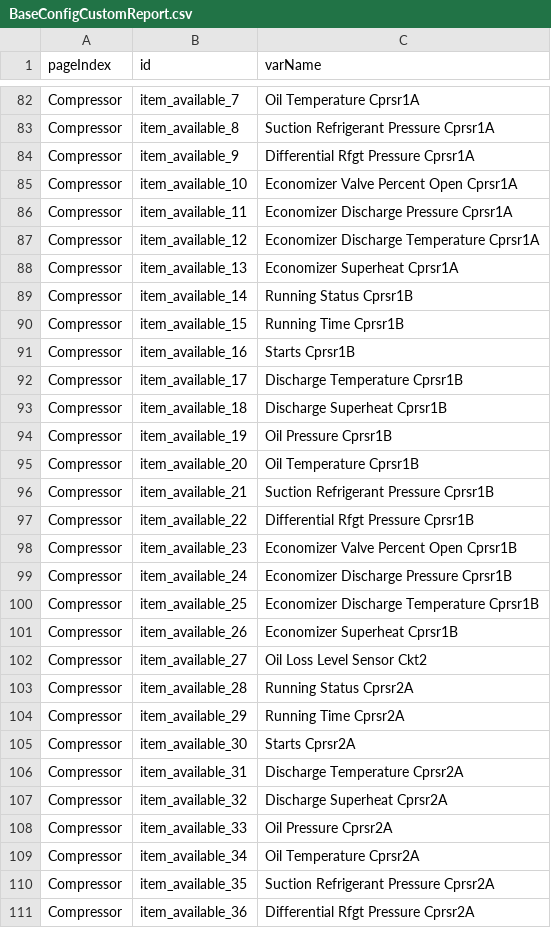
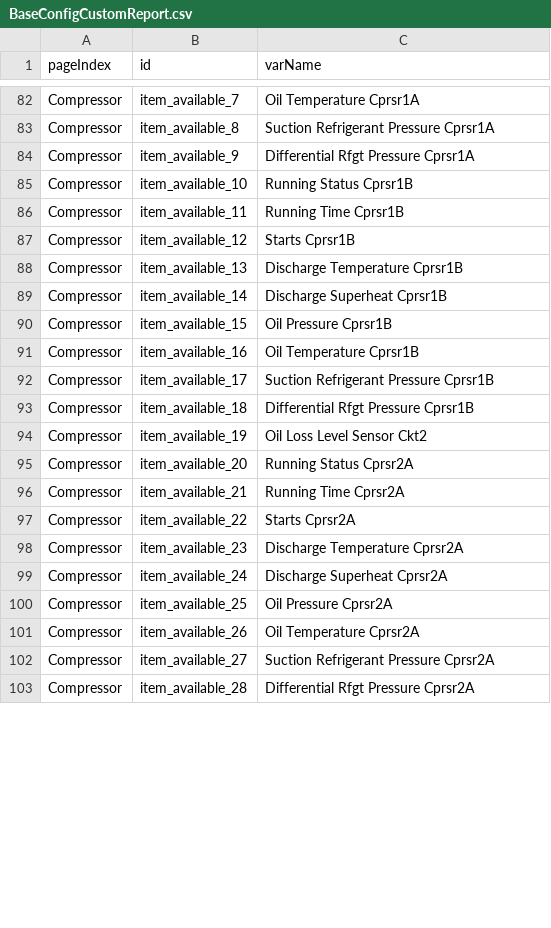
Before and after one commit to echoGu/TestUI, a CSV file: TestGradle/bin/com/trane/display/cases/data/BaseConfigCustomReport.csv, drawn as a sheet; only a part is shown, gaps mark what is left out; the diff covers the shown part only.

```diff
--- a/TestGradle/bin/com/trane/display/cases/data/BaseConfigCustomReport.csv
+++ b/TestGradle/bin/com/trane/display/cases/data/BaseConfigCustomReport.csv
@@ -84,28 +84,20 @@ Compressor ,item_available_8,Suction Refrigerant Pressure Cprsr1A
 Compressor ,item_available_9,Differential Rfgt Pressure Cprsr1A
-Compressor ,item_available_10,Economizer Valve Percent Open Cprsr1A
-Compressor ,item_available_11,Economizer Discharge Pressure Cprsr1A
-Compressor ,item_available_12,Economizer Discharge Temperature Cprsr1A
-Compressor ,item_available_13,Economizer Superheat Cprsr1A
-Compressor ,item_available_14,Running Status Cprsr1B
-Compressor ,item_available_15,Running Time Cprsr1B
-Compressor ,item_available_16,Starts Cprsr1B
-Compressor ,item_available_17,Discharge Temperature Cprsr1B
-Compressor ,item_available_18,Discharge Superheat Cprsr1B
-Compressor ,item_available_19,Oil Pressure Cprsr1B
-Compressor ,item_available_20,Oil Temperature Cprsr1B
-Compressor ,item_available_21,Suction Refrigerant Pressure Cprsr1B
-Compressor ,item_available_22,Differential Rfgt Pressure Cprsr1B
-Compressor ,item_available_23,Economizer Valve Percent Open Cprsr1B
-Compressor ,item_available_24,Economizer Discharge Pressure Cprsr1B
-Compressor ,item_available_25,Economizer Discharge Temperature Cprsr1B
-Compressor ,item_available_26,Economizer Superheat Cprsr1B
-Compressor ,item_available_27,Oil Loss Level Sensor Ckt2
-Compressor ,item_available_28,Running Status Cprsr2A
-Compressor ,item_available_29,Running Time Cprsr2A
-Compressor ,item_available_30,Starts Cprsr2A
-Compressor ,item_available_31,Discharge Temperature Cprsr2A
-Compressor ,item_available_32,Discharge Superheat Cprsr2A
-Compressor ,item_available_33,Oil Pressure Cprsr2A
-Compressor ,item_available_34,Oil Temperature Cprsr2A
-Compressor ,item_available_35,Suction Refrigerant Pressure Cprsr2A
-Compressor ,item_available_36,Differential Rfgt Pressure Cprsr2A
+Compressor ,item_available_10,Running Status Cprsr1B
+Compressor ,item_available_11,Running Time Cprsr1B
+Compressor ,item_available_12,Starts Cprsr1B
+Compressor ,item_available_13,Discharge Temperature Cprsr1B
+Compressor ,item_available_14,Discharge Superheat Cprsr1B
+Compressor ,item_available_15,Oil Pressure Cprsr1B
+Compressor ,item_available_16,Oil Temperature Cprsr1B
+Compressor ,item_available_17,Suction Refrigerant Pressure Cprsr1B
+Compressor ,item_available_18,Differential Rfgt Pressure Cprsr1B
+Compressor ,item_available_19,Oil Loss Level Sensor Ckt2
+Compressor ,item_available_20,Running Status Cprsr2A
+Compressor ,item_available_21,Running Time Cprsr2A
+Compressor ,item_available_22,Starts Cprsr2A
+Compressor ,item_available_23,Discharge Temperature Cprsr2A
+Compressor ,item_available_24,Discharge Superheat Cprsr2A
+Compressor ,item_available_25,Oil Pressure Cprsr2A
+Compressor ,item_available_26,Oil Temperature Cprsr2A
+Compressor ,item_available_27,Suction Refrigerant Pressure Cprsr2A
+Compressor ,item_available_28,Differential Rfgt Pressure Cprsr2A
```
Also changed, not shown: 8 removed rows and 9 edited cells elsewhere in this file, TestGradle/bin/com/trane/display/cases/data/BaseConfigLogSheet.csv, 13 other files.
